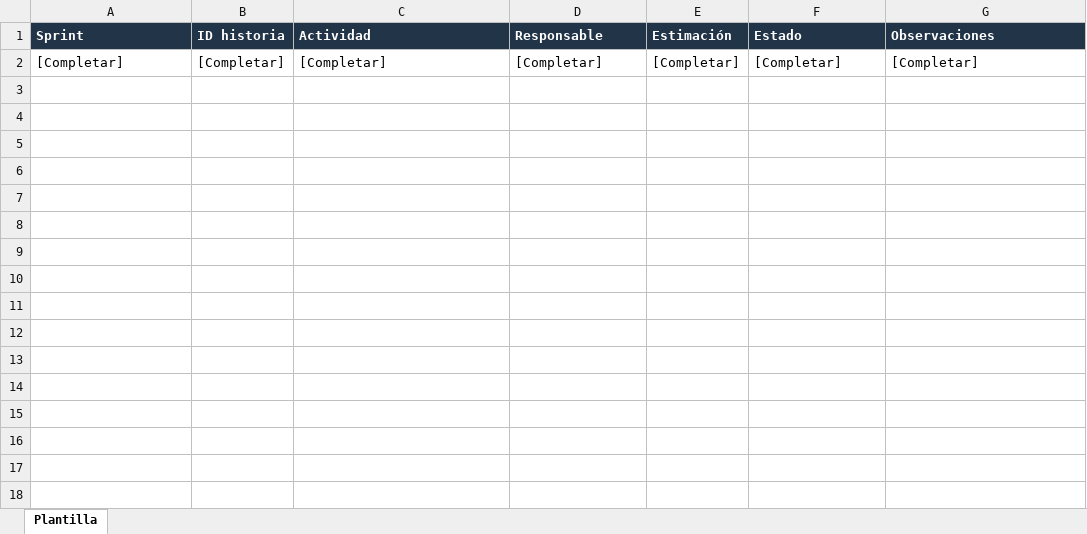
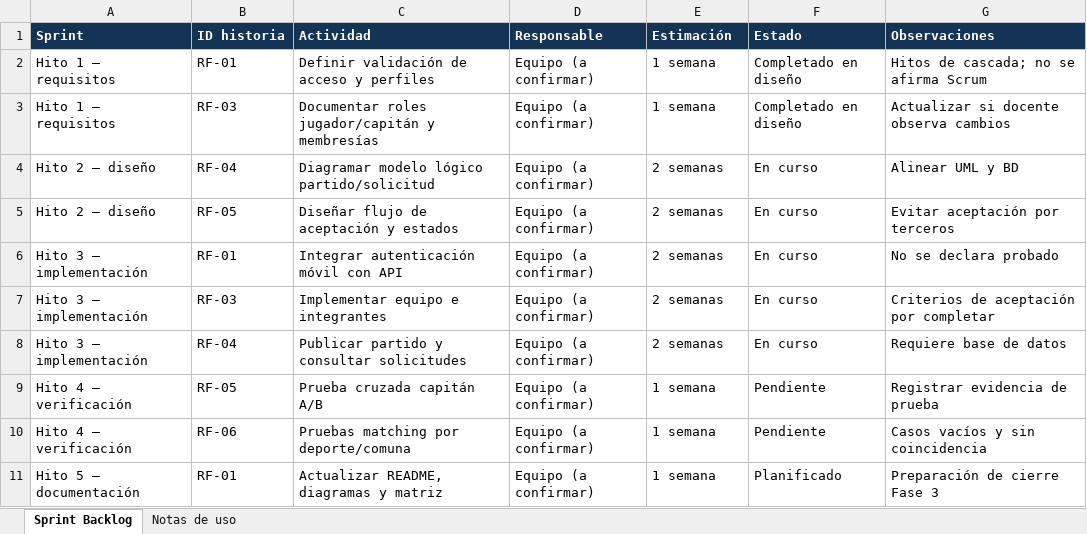
Before and after one commit to Dieegggo/Capstone, an Excel workbook: Fase 2/Evidencias de documentación/Sprint Backlog.xlsx, sheet Sprint Backlog, drawn as a sheet; values as stored, in another font and other column widths than the file's, no borders; removed rows and columns are numbered as before the commit, all else as after; the diff names each change by its address in the sheet, - before the commit and + after, or states it on an @@ line.

```diff
--- a/Fase 2/Evidencias de documentación/Sprint Backlog.xlsx (sheet Sprint Backlog)
+++ b/Fase 2/Evidencias de documentación/Sprint Backlog.xlsx (sheet Sprint Backlog)
-sheet tab: Plantilla
+sheet tab: Sprint Backlog
+sheet tab: Notas de uso
-row 2: [Completar] | [Completar] | [Completar] | [Completar] | [Completar] | [Completar] | [Completar]
+row 2: Hito 1 – requisitos | RF-01 | Definir validación de acceso y perfiles | Equipo (a confirmar) | 1 semana | Completado en diseño | Hitos de cascada; no se afirma Scrum
+row 3: Hito 1 – requisitos | RF-03 | Documentar roles jugador/capitán y membresías | Equipo (a confirmar) | 1 semana | Completado en diseño | Actualizar si docente observa cambios
+row 4: Hito 2 – diseño | RF-04 | Diagramar modelo lógico partido/solicitud | Equipo (a confirmar) | 2 semanas | En curso | Alinear UML y BD
+row 5: Hito 2 – diseño | RF-05 | Diseñar flujo de aceptación y estados | Equipo (a confirmar) | 2 semanas | En curso | Evitar aceptación por terceros
+row 6: Hito 3 – implementación | RF-01 | Integrar autenticación móvil con API | Equipo (a confirmar) | 2 semanas | En curso | No se declara probado
+row 7: Hito 3 – implementación | RF-03 | Implementar equipo e integrantes | Equipo (a confirmar) | 2 semanas | En curso | Criterios de aceptación por completar
+row 8: Hito 3 – implementación | RF-04 | Publicar partido y consultar solicitudes | Equipo (a confirmar) | 2 semanas | En curso | Requiere base de datos
+row 9: Hito 4 – verificación | RF-05 | Prueba cruzada capitán A/B | Equipo (a confirmar) | 1 semana | Pendiente | Registrar evidencia de prueba
+row 10: Hito 4 – verificación | RF-06 | Pruebas matching por deporte/comuna | Equipo (a confirmar) | 1 semana | Pendiente | Casos vacíos y sin coincidencia
+row 11: Hito 5 – documentación | RF-01 | Actualizar README, diagramas y matriz | Equipo (a confirmar) | 1 semana | Planificado | Preparación de cierre Fase 3
```
Also changed, not shown: Fase 2/Evidencias de documentación/Product Backlog.xlsx, Fase 2/Evidencias de documentación/Pruebas.xlsx, 19 other files.
